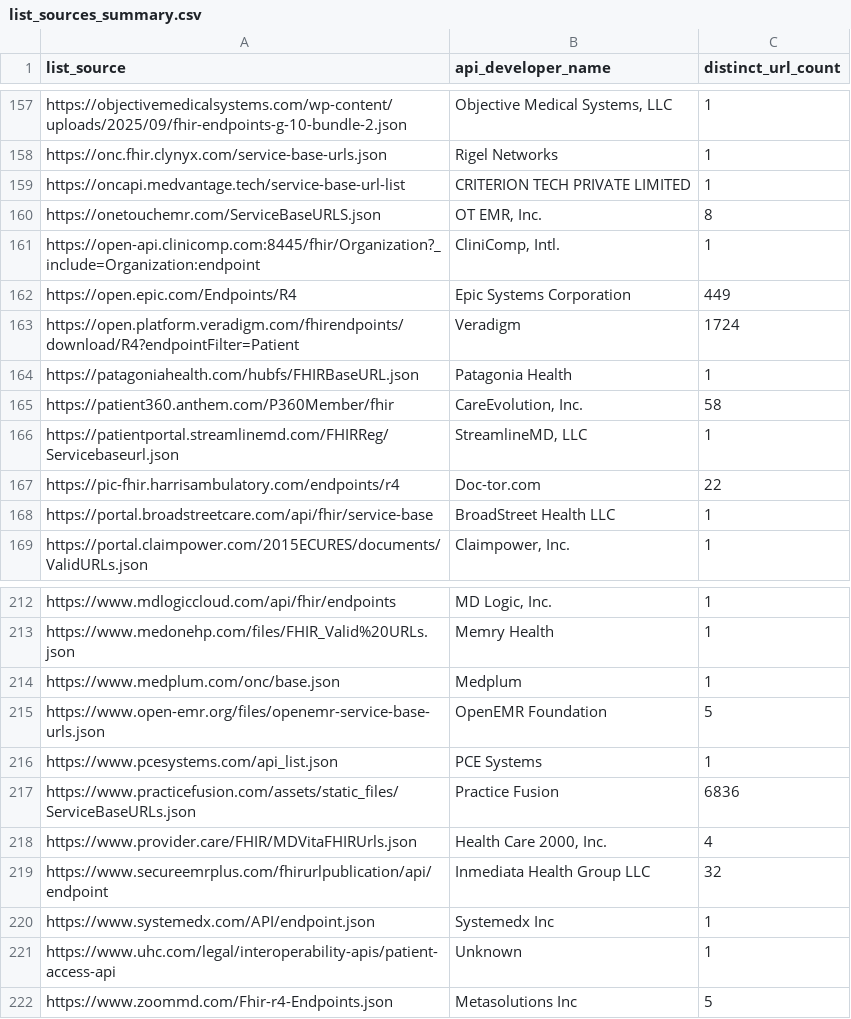
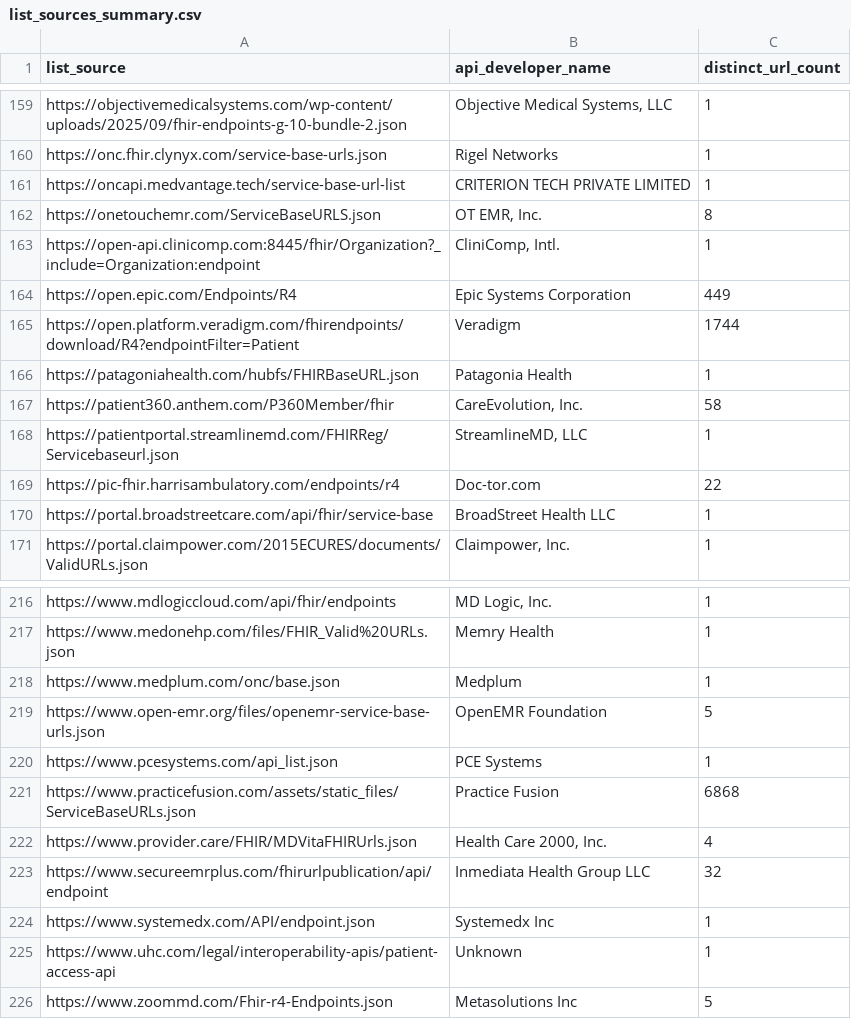
Before and after one commit to nredwoodgv/npd_slurp_cehrt_clientfhir_cache, a CSV file: list_sources_summary.csv, drawn as a sheet; only a part is shown, gaps mark what is left out; the diff covers the shown part only.

```diff
--- a/list_sources_summary.csv
+++ b/list_sources_summary.csv
@@ -163,3 +165,3 @@ https://open-api.clinicomp.com:8445/fhir/Organization?_include=Organization:endp
 https://open.epic.com/Endpoints/R4,Epic Systems Corporation,449
-https://open.platform.veradigm.com/fhirendpoints/download/R4?endpointFilter=Patient,Veradigm,1724
+https://open.platform.veradigm.com/fhirendpoints/download/R4?endpointFilter=Patient,Veradigm,1744
 https://patagoniahealth.com/hubfs/FHIRBaseURL.json,Patagonia Health,1
@@ -217,3 +221,3 @@ https://www.open-emr.org/files/openemr-service-base-urls.json,OpenEMR Foundation
 https://www.pcesystems.com/api_list.json,PCE Systems,1
-https://www.practicefusion.com/assets/static_files/ServiceBaseURLs.json,Practice Fusion,6836
+https://www.practicefusion.com/assets/static_files/ServiceBaseURLs.json,Practice Fusion,6868
 https://www.provider.care/FHIR/MDVitaFHIRUrls.json,"Health Care 2000, Inc.",4
```
Also changed, not shown: 4 added rows and 11 edited cells elsewhere in this file.
